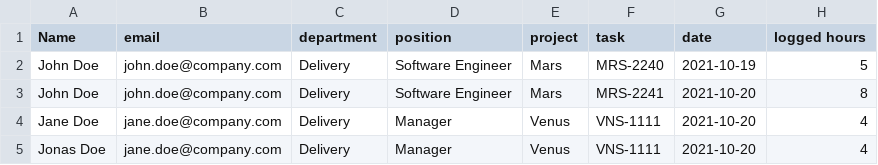
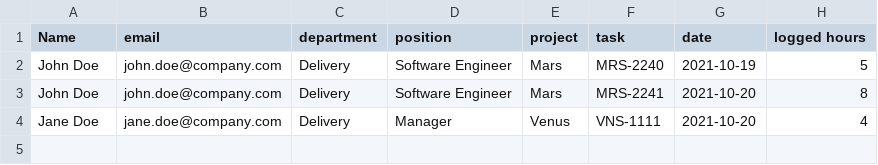
Before and after one commit to Mihrusha/Bootcamp_Test_task, a CSV file: CSVreader/test.csv, drawn as a sheet; the diff names each change by its address in the sheet, - before the commit and + after, or states it on an @@ line.

Commit message:
text change

```diff
--- a/CSVreader/test.csv
+++ b/CSVreader/test.csv
-row 5: Jonas Doe | jane.doe@company.com | Delivery | Manager | Venus | VNS-1111 | 2021-10-20 | 4
```
